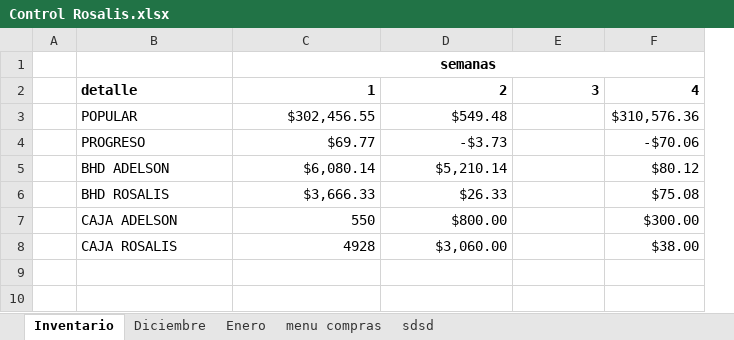
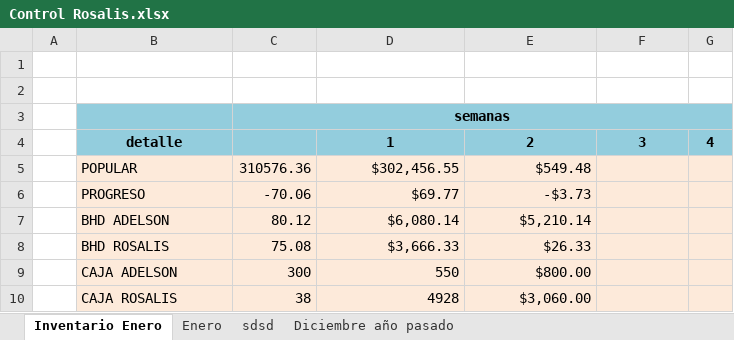
Before and after one commit to Adelson-org/utilitario, an Excel workbook: Control Rosalis.xlsx, sheet Inventario Enero, drawn as a sheet; values as stored, in another font and other column widths than the file's, no borders; removed rows and columns are numbered as before the commit, all else as after; the diff names each change by its address in the sheet, - before the commit and + after, or states it on an @@ line.

```diff
--- a/Control Rosalis.xlsx (sheet Inventario Enero)
+++ b/Control Rosalis.xlsx (sheet Inventario Enero)
-sheet tab: Inventario
+sheet tab: Inventario Enero
-sheet tab: Diciembre
+sheet tab: Diciembre año pasado
-sheet tab: menu compras
@@ sheet tab order changed: Inventario Enero | Enero | sdsd | Diciembre año pasado @@
+column C, rows 5-10: 310576.36 | -70.06 | 80.12 | 75.08 | 300 | 38
-column F, rows 2-8: 4 | $310,576.36 | -$70.06 | $80.12 | $75.08 | $300.00 | $38.00
+column G, row 4: 4
-D1: semanas
+D1: (empty)
-C1:F1 merged
+row 2: (empty)
+row 3:  |  | semanas
@@ B4 fill: none → #93CDDD, alignment: left → center @@
@@ D4:F4 fill: none → #93CDDD, alignment: right → center @@
-B5:B10 fill: none
+B5:B10 fill: #FDEADA
-D5:F10 fill: none
+D5:F10 fill: #FDEADA
```
Also changed, not shown: sheet Enero, charts or pictures, base de datos normalizada.xlsx.
